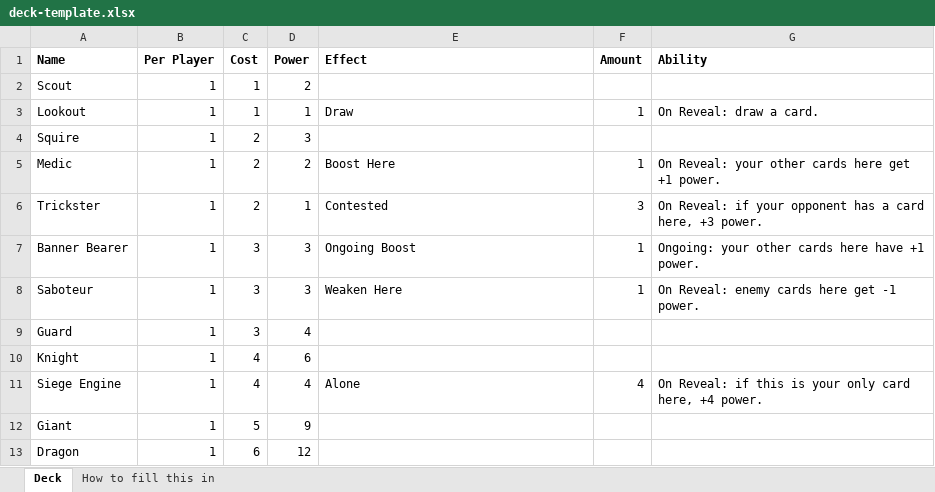
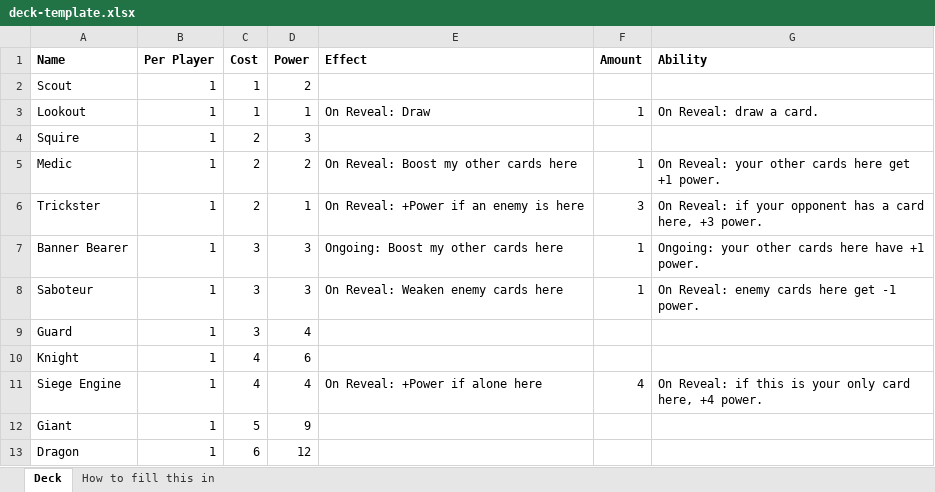
Before and after one commit to patrickpoulin/cardtester, an Excel workbook: public/templates/deck-template.xlsx, sheet Deck, drawn as a sheet; values as stored, in another font and other column widths than the file's, no borders; the diff names each change by its address in the sheet, - before the commit and + after, or states it on an @@ line.

```diff
--- a/public/templates/deck-template.xlsx (sheet Deck)
+++ b/public/templates/deck-template.xlsx (sheet Deck)
-E3 (Effect): Draw
+E3 (Effect): On Reveal: Draw
-E5 (Effect): Boost Here
+E5 (Effect): On Reveal: Boost my other cards here
-E6 (Effect): Contested
+E6 (Effect): On Reveal: +Power if an enemy is here
-E7 (Effect): Ongoing Boost
+E7 (Effect): Ongoing: Boost my other cards here
-E8 (Effect): Weaken Here
+E8 (Effect): On Reveal: Weaken enemy cards here
-E11 (Effect): Alone
+E11 (Effect): On Reveal: +Power if alone here
```
Also changed, not shown: sheet How to fill this in, 5 other files.
